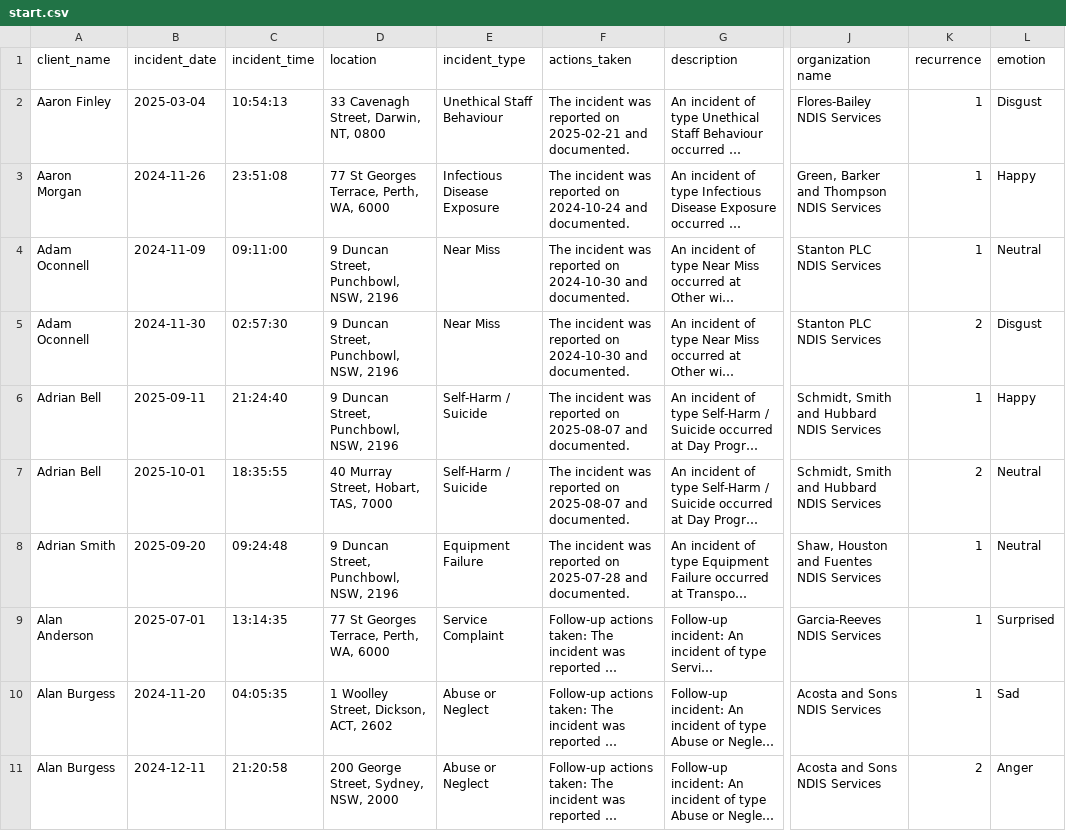
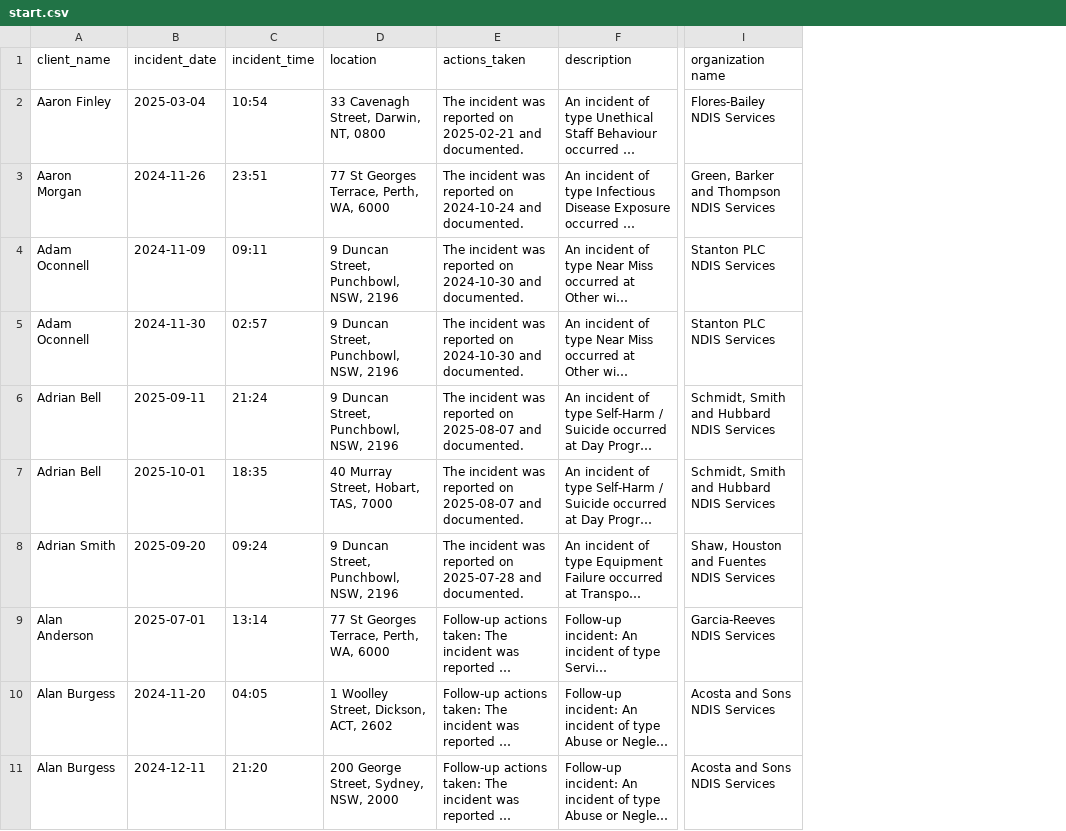
Before and after one commit to Showkhin/Hub_project_final, a CSV file: start.csv, drawn as a sheet; only a part is shown, gaps mark what is left out; long unchanged cells end in …; the diff covers the shown part only; the diff names each change by its address in the sheet, - before the commit and + after, or states it on an @@ line.

Commit message:
worked with excelent accuracy and need to work with description and action taken and incident_type some what ..10% problem with date and time

```diff
--- a/start.csv
+++ b/start.csv
-column E (incident_type), rows 2-11: Unethical Staff Behaviour | Infectious Disease Exposure | Near Miss | Near Miss | Self-Harm / Suicide | Self-Harm / Suicide | Equipment Failure | Service Complaint | Abuse or Neglect | Abuse or Neglect
-column K (recurrence), rows 2-11: 1 | 1 | 1 | 2 | 1 | 2 | 1 | 1 | 1 | 2
-column L (emotion), rows 2-11: Disgust | Happy | Neutral | Disgust | Happy | Neutral | Neutral | Surprised | Sad | Anger
-C2 (incident_time): 10:54:13
+C2 (incident_time): 10:54
-C3 (incident_time): 23:51:08
+C3 (incident_time): 23:51
-C4 (incident_time): 09:11:00
+C4 (incident_time): 09:11
-C5 (incident_time): 02:57:30
+C5 (incident_time): 02:57
-C6 (incident_time): 21:24:40
+C6 (incident_time): 21:24
-C7 (incident_time): 18:35:55
+C7 (incident_time): 18:35
-C8 (incident_time): 09:24:48
+C8 (incident_time): 09:24
-C9 (incident_time): 13:14:35
+C9 (incident_time): 13:14
-C10 (incident_time): 04:05:35
+C10 (incident_time): 04:05
-C11 (incident_time): 21:20:58
+C11 (incident_time): 21:20
```
Also changed, not shown: 9 edited cells elsewhere in this file, 5 other files.
